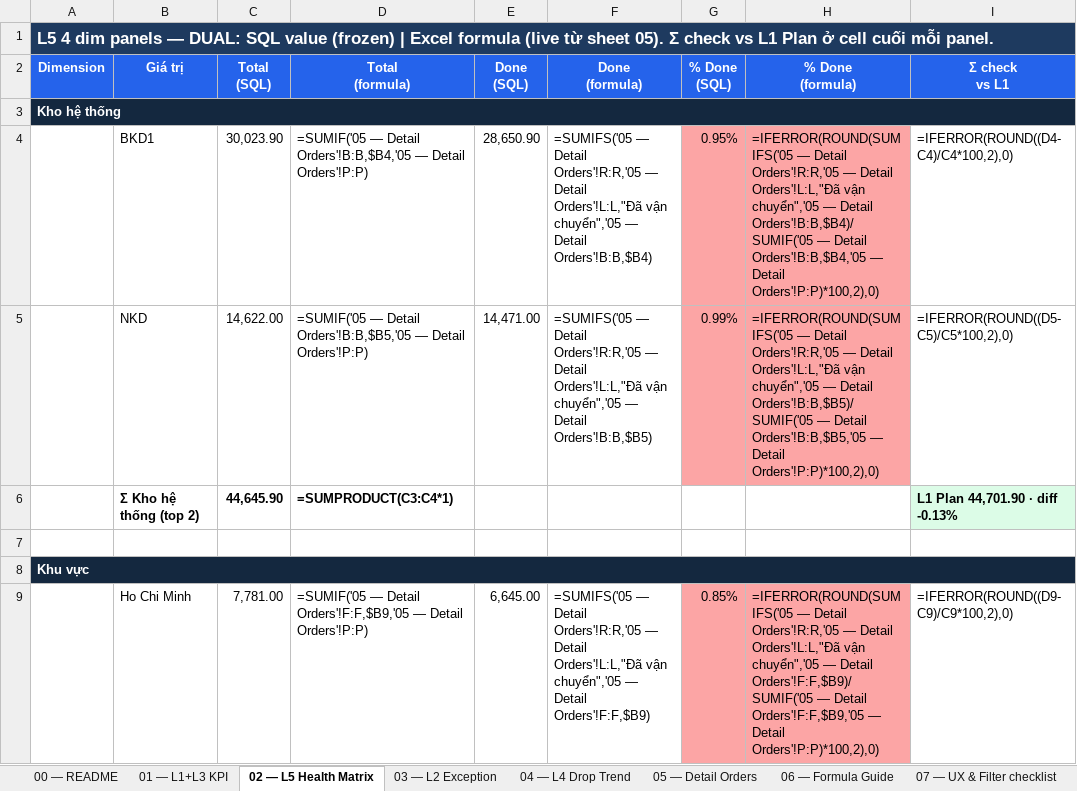
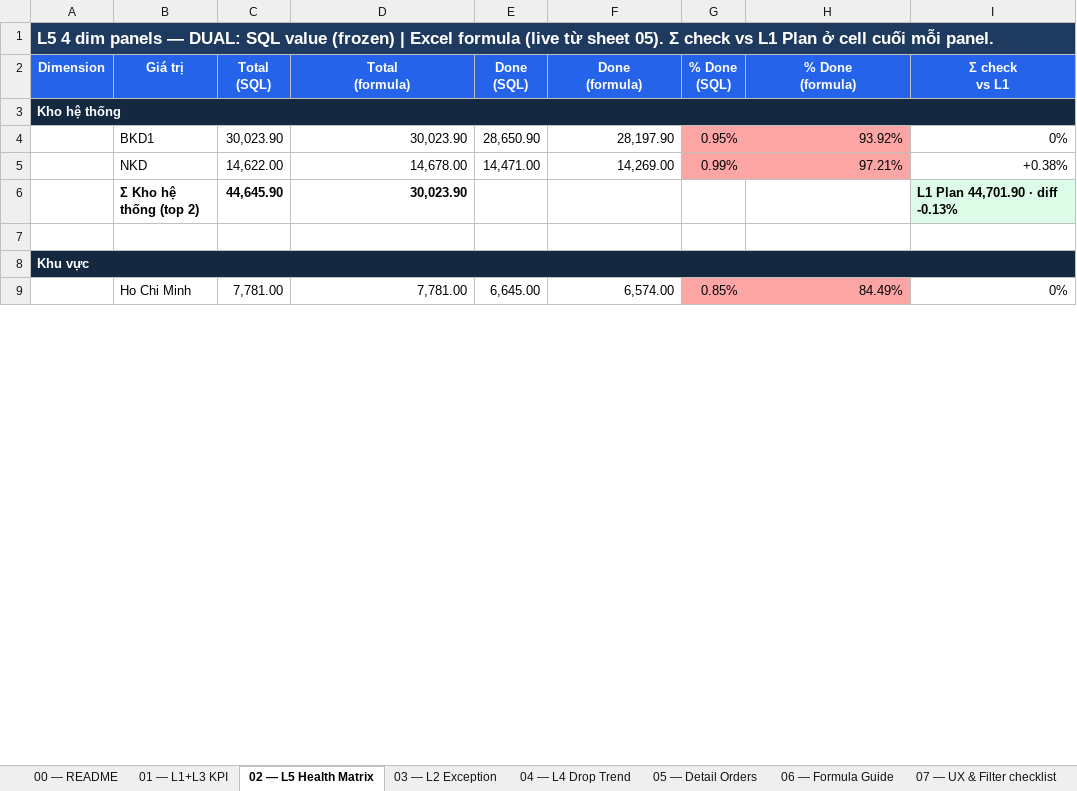
Before and after one commit to vanthuy1107/helix_projects, an Excel workbook: mondelez/01-sections/flash-daily/uat/flash-daily-uat-numbers-2026-05-22_to_2026-05-22.xlsx, sheet 02 — L5 Health Matrix, drawn as a sheet; only a part is shown; values as stored, in another font and other column widths than the file's, no borders; formulas without a stored value are shown as written; the diff covers the shown part only; the diff names each change by its address in the sheet, - before the commit and + after, or states it on an @@ line.

Commit message:
chore(mondelez/flash-daily): refresh UAT numbers xlsx (2026-05-22 window)

```diff
--- a/mondelez/01-sections/flash-daily/uat/flash-daily-uat-numbers-2026-05-22_to_2026-05-22.xlsx (sheet 02 — L5 Health Matrix)
+++ b/mondelez/01-sections/flash-daily/uat/flash-daily-uat-numbers-2026-05-22_to_2026-05-22.xlsx (sheet 02 — L5 Health Matrix)
-D4 (Total (formula)): =SUMIF('05 — Detail Orders'!B:B,$B4,'05 — Detail Orders'!P:P)
+D4 (Total (formula)): 30,023.90
-F4 (Done (formula)): =SUMIFS('05 — Detail Orders'!R:R,'05 — Detail Orders'!L:L,"Đã vận chuyển",'05 — Detail Orders'!B:B,$B4)
+F4 (Done (formula)): 28,197.90
-H4 (% Done (formula)): =IFERROR(ROUND(SUMIFS('05 — Detail Orders'!R:R,'05 — Detail Orders'!L:L,"Đã vận chuyển",'05 — Detail Orders'!B:B,$B4)/SUMIF('05 — Detail Orders'!B:B,$B4,'05 — Detail Orders'!P:P)*100,2),0)
+H4 (% Done (formula)): 93.92%
-I4 (Σ check vs L1): =IFERROR(ROUND((D4-C4)/C4*100,2),0)
+I4 (Σ check vs L1): 0%
-D5 (Total (formula)): =SUMIF('05 — Detail Orders'!B:B,$B5,'05 — Detail Orders'!P:P)
+D5 (Total (formula)): 14,678.00
-F5 (Done (formula)): =SUMIFS('05 — Detail Orders'!R:R,'05 — Detail Orders'!L:L,"Đã vận chuyển",'05 — Detail Orders'!B:B,$B5)
+F5 (Done (formula)): 14,269.00
-H5 (% Done (formula)): =IFERROR(ROUND(SUMIFS('05 — Detail Orders'!R:R,'05 — Detail Orders'!L:L,"Đã vận chuyển",'05 — Detail Orders'!B:B,$B5)/SUMIF('05 — Detail Orders'!B:B,$B5,'05 — Detail Orders'!P:P)*100,2),0)
+H5 (% Done (formula)): 97.21%
-I5 (Σ check vs L1): =IFERROR(ROUND((D5-C5)/C5*100,2),0)
+I5 (Σ check vs L1): +0.38%
-D6 (Total (formula)): =SUMPRODUCT(C3:C4*1)
+D6 (Total (formula)): 30,023.90
-D9 (Total (formula)): =SUMIF('05 — Detail Orders'!F:F,$B9,'05 — Detail Orders'!P:P)
+D9 (Total (formula)): 7,781.00
-F9 (Done (formula)): =SUMIFS('05 — Detail Orders'!R:R,'05 — Detail Orders'!L:L,"Đã vận chuyển",'05 — Detail Orders'!F:F,$B9)
+F9 (Done (formula)): 6,574.00
-H9 (% Done (formula)): =IFERROR(ROUND(SUMIFS('05 — Detail Orders'!R:R,'05 — Detail Orders'!L:L,"Đã vận chuyển",'05 — Detail Orders'!F:F,$B9)/SUMIF('05 — Detail Orders'!F:F,$B9,'05 — Detail Orders'!P:P)*100,2),0)
+H9 (% Done (formula)): 84.49%
-I9 (Σ check vs L1): =IFERROR(ROUND((D9-C9)/C9*100,2),0)
+I9 (Σ check vs L1): 0%
```
Also changed, not shown: 1 added row, 1 removed row and 175 edited cells elsewhere in this sheet, sheet 03 — L2 Exception, sheet 01 — L1+L3 KPI, sheet 06 — Formula Guide, sheet 04 — L4 Drop Trend, sheet 09 — T7 Drop & T8 Reason.
